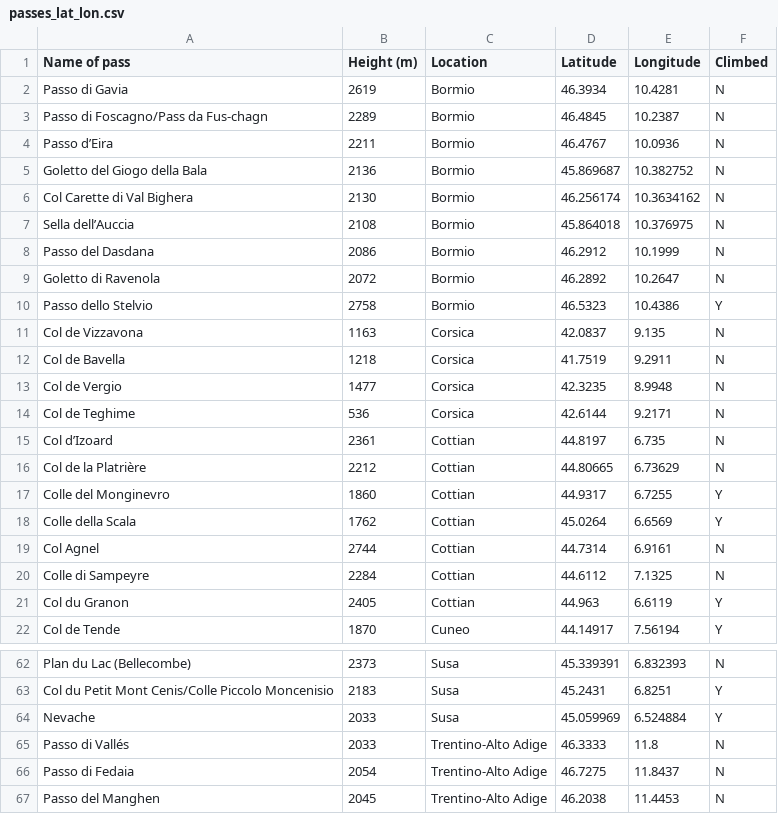
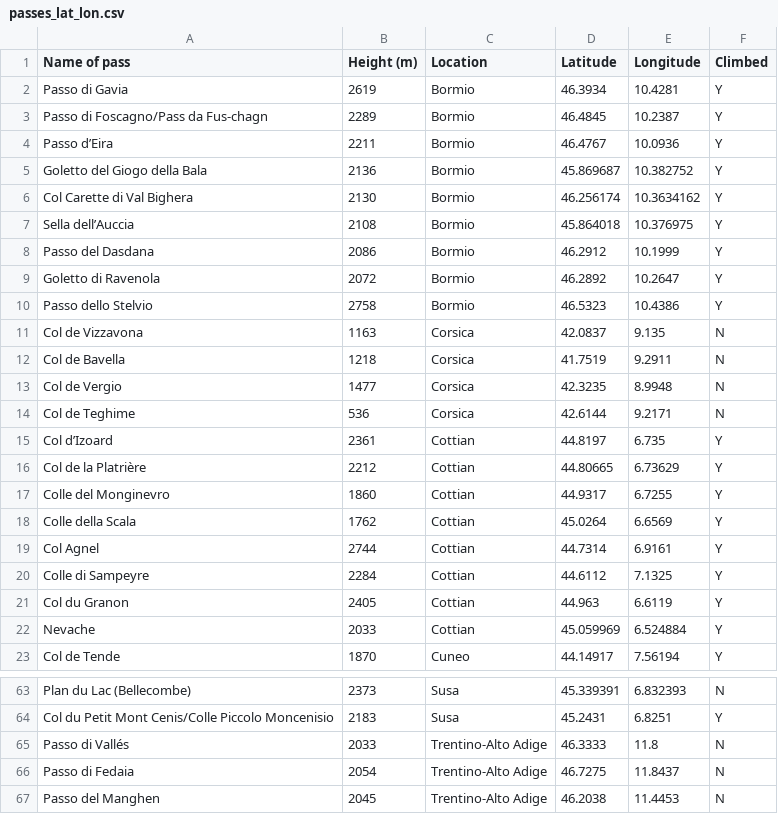
Before and after one commit to GluonicPenguin/carto-mapper, a CSV file: passes_lat_lon.csv, drawn as a sheet; only a part is shown, gaps mark what is left out; the diff covers the shown part only.

```diff
--- a/passes_lat_lon.csv
+++ b/passes_lat_lon.csv
@@ -1,10 +1,10 @@
 Name of pass,Height (m),Location,Latitude,Longitude,Climbed
-Passo di Gavia,2619,Bormio,46.3934,10.4281,N
-Passo di Foscagno/Pass da Fus-chagn,2289,Bormio,46.4845,10.2387,N
-Passo d’Eira,2211,Bormio,46.4767,10.0936,N
-Goletto del Giogo della Bala,2136,Bormio,45.869687,10.382752,N
-Col Carette di Val Bighera,2130,Bormio,46.256174,10.3634162,N
-Sella dell’Auccia,2108,Bormio,45.864018,10.376975,N
-Passo del Dasdana,2086,Bormio,46.2912,10.1999,N
-Goletto di Ravenola,2072,Bormio,46.2892,10.2647,N
+Passo di Gavia,2619,Bormio,46.3934,10.4281,Y
+Passo di Foscagno/Pass da Fus-chagn,2289,Bormio,46.4845,10.2387,Y
+Passo d’Eira,2211,Bormio,46.4767,10.0936,Y
+Goletto del Giogo della Bala,2136,Bormio,45.869687,10.382752,Y
+Col Carette di Val Bighera,2130,Bormio,46.256174,10.3634162,Y
+Sella dell’Auccia,2108,Bormio,45.864018,10.376975,Y
+Passo del Dasdana,2086,Bormio,46.2912,10.1999,Y
+Goletto di Ravenola,2072,Bormio,46.2892,10.2647,Y
 Passo dello Stelvio,2758,Bormio,46.5323,10.4386,Y
@@ -14,9 +14,10 @@ Col de Vergio,1477,Corsica,42.3235,8.9948,N
 Col de Teghime,536,Corsica,42.6144,9.2171,N
-Col d’Izoard,2361,Cottian,44.8197,6.735,N
-Col de la Platrière,2212,Cottian,44.80665,6.73629,N
+Col d’Izoard,2361,Cottian,44.8197,6.735,Y
+Col de la Platrière,2212,Cottian,44.80665,6.73629,Y
 Colle del Monginevro,1860,Cottian,44.9317,6.7255,Y
 Colle della Scala,1762,Cottian,45.0264,6.6569,Y
-Col Agnel,2744,Cottian,44.7314,6.9161,N
-Colle di Sampeyre,2284,Cottian,44.6112,7.1325,N
+Col Agnel,2744,Cottian,44.7314,6.9161,Y
+Colle di Sampeyre,2284,Cottian,44.6112,7.1325,Y
 Col du Granon,2405,Cottian,44.963,6.6119,Y
+Nevache,2033,Cottian,45.059969,6.524884,Y
 Col de Tende,1870,Cuneo,44.14917,7.56194,Y
@@ -63,3 +64,2 @@ Plan du Lac (Bellecombe),2373,Susa,45.339391,6.832393,N
 Col du Petit Mont Cenis/Colle Piccolo Moncenisio,2183,Susa,45.2431,6.8251,Y
-Nevache,2033,Susa,45.059969,6.524884,Y
 Passo di Vallés,2033,Trentino-Alto Adige,46.3333,11.8,N
```
Also changed, not shown: 2 added rows, 1 removed row and 21 edited cells elsewhere in this file, 1 other file.
